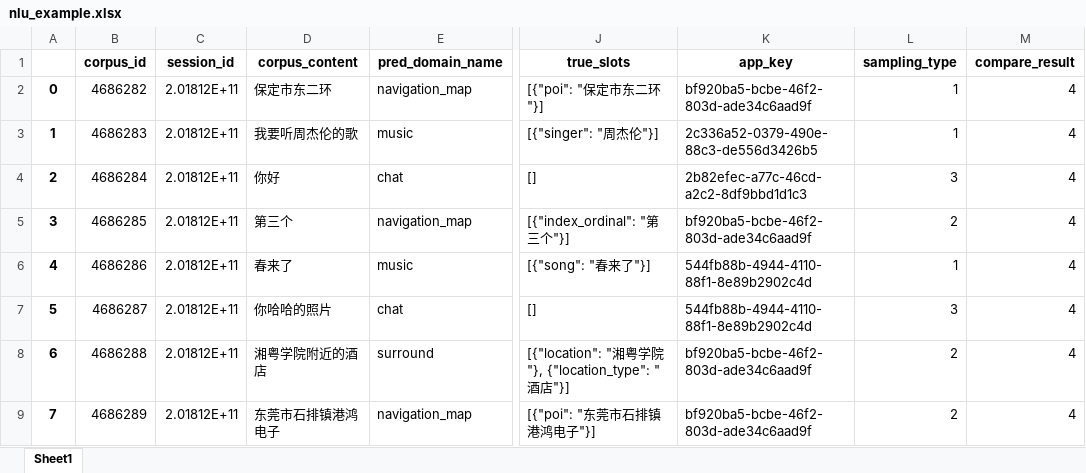
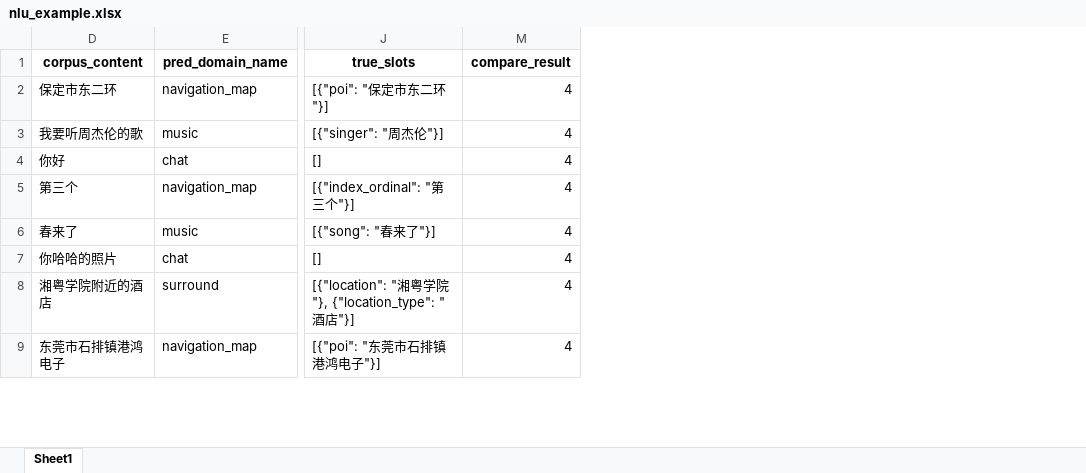
Before and after one commit to mahatmaWM/MetaDialog, an Excel workbook: bvt_cal/PRCalculator/nlu_example.xlsx, sheet Sheet1, drawn as a sheet; only a part is shown, gaps mark what is left out; values as stored, in another font and other column widths than the file's, no borders; the diff names each change by its address in the sheet, - before the commit and + after, or states it on an @@ line.

```diff
--- a/bvt_cal/PRCalculator/nlu_example.xlsx (sheet Sheet1)
+++ b/bvt_cal/PRCalculator/nlu_example.xlsx (sheet Sheet1)
@@ column A hidden, rows 2-9: 0 | 1 | 2 | 3 | 4 | 5 | 6 | 7 @@
@@ column B (corpus_id) hidden, rows 2-9: 4686282 | 4686283 | 4686284 | 4686285 | 4686286 | 4686287 | 4686288 | 4686289 @@
@@ column C (session_id) hidden, rows 2-9: all 2.01812E+11 @@
@@ column K (app_key) hidden, rows 2-9: bf920ba5-bcbe-46f2-803d-ade34c6aad9f | 2c336a52-0379-490e-88c3-de556d3426b5 | 2b82efec-a77c-46cd-a2c2-8df9bbd1d1c3 | bf920ba5-bcbe-46f2-803d-ade34c6aad9f | 544fb88b-4944-4110-88f1-8e89b2902c4d | 544fb88b-4944-4110-88f1-8e89b2902c4d | bf920ba5-bcbe-46f2-803d-ade34c6aad9f | bf920ba5-bcbe-46f2-803d-ade34c6aad9f @@
@@ column L (sampling_type) hidden, rows 2-9: 1 | 1 | 3 | 2 | 1 | 3 | 2 | 2 @@
```
Also changed, not shown: 2 other files.
